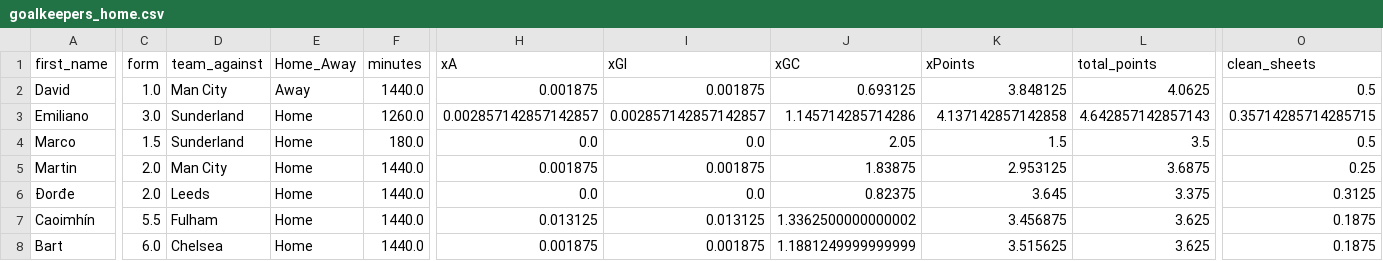
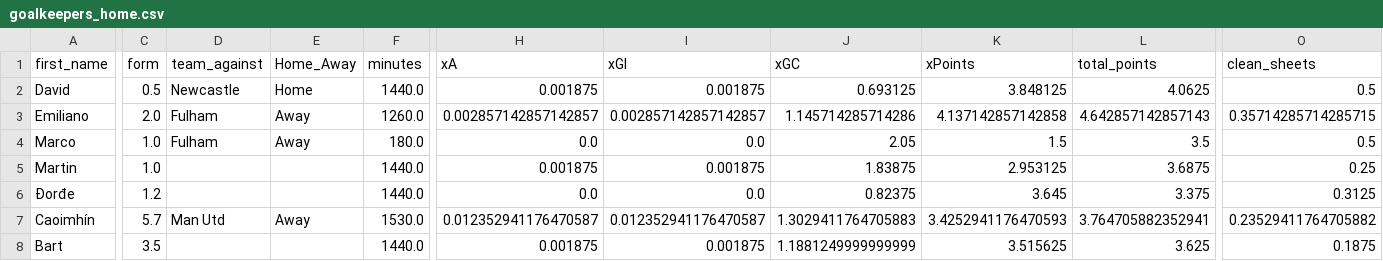
Before and after one commit to sarthakk88/FPL-Stats, a CSV file: data/goalkeepers_home.csv, drawn as a sheet; only a part is shown, gaps mark what is left out; the diff covers the shown part only; the diff names each change by its address in the sheet, - before the commit and + after, or states it on an @@ line.

```diff
--- a/data/goalkeepers_home.csv
+++ b/data/goalkeepers_home.csv
-C2 (form): 1.0
+C2 (form): 0.5
-D2 (team_against): Man City
+D2 (team_against): Newcastle
-E2 (Home_Away): Away
+E2 (Home_Away): Home
-C3 (form): 3.0
+C3 (form): 2.0
-D3:D4 (team_against): Sunderland
+D3:D4 (team_against): Fulham
-E3:E4 (Home_Away): Home
+E3:E4 (Home_Away): Away
-C4 (form): 1.5
+C4 (form): 1.0
-C5 (form): 2.0
+C5 (form): 1.0
-D5 (team_against): Man City
+D5 (team_against): (empty)
-E5:E6 (Home_Away): Home
+E5:E6 (Home_Away): (empty)
-C6 (form): 2.0
+C6 (form): 1.2
-D6 (team_against): Leeds
+D6 (team_against): (empty)
-C7 (form): 5.5
+C7 (form): 5.7
-D7 (team_against): Fulham
+D7 (team_against): Man Utd
-E7 (Home_Away): Home
+E7 (Home_Away): Away
-F7 (minutes): 1440.0
+F7 (minutes): 1530.0
-H7 (xA): 0.013125
+H7 (xA): 0.012352941176470587
-I7 (xGI): 0.013125
+I7 (xGI): 0.012352941176470587
-J7 (xGC): 1.3362500000000002
+J7 (xGC): 1.3029411764705883
-K7 (xPoints): 3.456875
+K7 (xPoints): 3.4252941176470593
-L7 (total_points): 3.625
+L7 (total_points): 3.764705882352941
-O7 (clean_sheets): 0.1875
+O7 (clean_sheets): 0.23529411764705882
-C8 (form): 6.0
+C8 (form): 3.5
-D8 (team_against): Chelsea
+D8 (team_against): (empty)
-E8 (Home_Away): Home
+E8 (Home_Away): (empty)
```
Also changed, not shown: 1 added row and 104 edited cells elsewhere in this file, data/defenders_home.csv, data/midfielders_all.csv, 21 other files.
